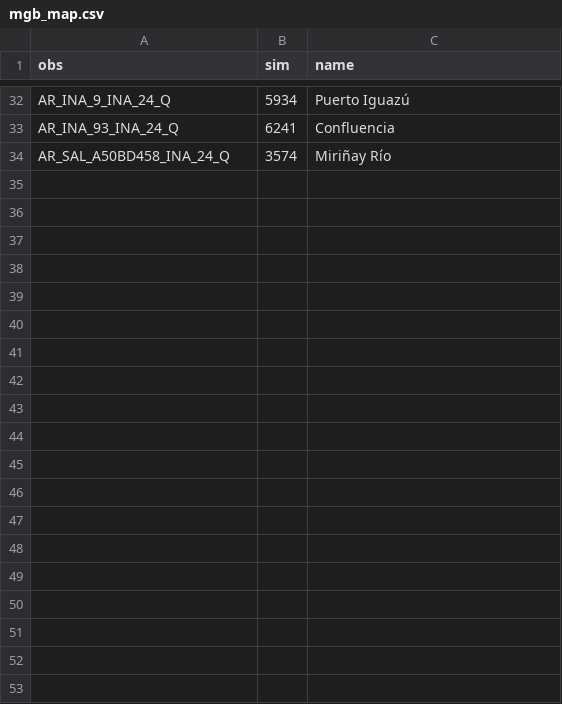
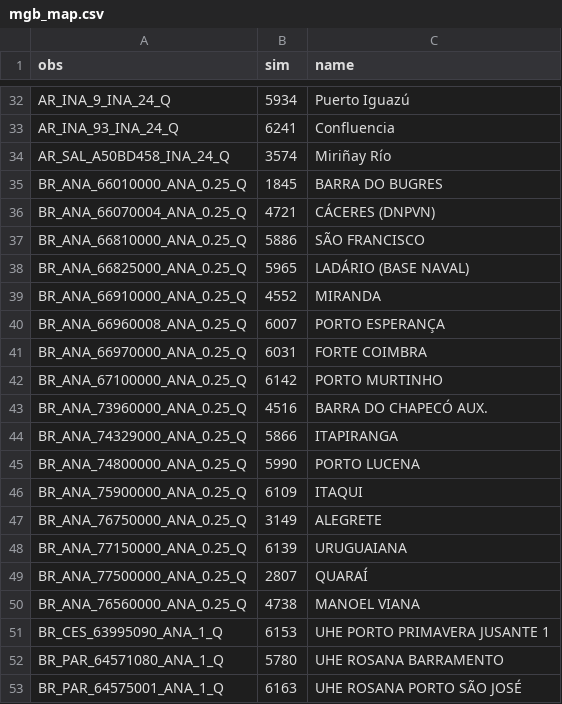
Before and after one commit to jbianchi81/validacion_mgb_sstd, a CSV file: static/mgb_map.csv, drawn as a sheet; only a part is shown, gaps mark what is left out; the diff covers the shown part only; the diff names each change by its address in the sheet, - before the commit and + after, or states it on an @@ line.

Commit message:
add br

```diff
--- a/static/mgb_map.csv
+++ b/static/mgb_map.csv
+row 35: BR_ANA_66010000_ANA_0.25_Q | 1845 | BARRA DO BUGRES
+row 36: BR_ANA_66070004_ANA_0.25_Q | 4721 | CÁCERES (DNPVN)
+row 37: BR_ANA_66810000_ANA_0.25_Q | 5886 | SÃO FRANCISCO
+row 38: BR_ANA_66825000_ANA_0.25_Q | 5965 | LADÁRIO (BASE NAVAL)
+row 39: BR_ANA_66910000_ANA_0.25_Q | 4552 | MIRANDA
+row 40: BR_ANA_66960008_ANA_0.25_Q | 6007 | PORTO ESPERANÇA
+row 41: BR_ANA_66970000_ANA_0.25_Q | 6031 | FORTE COIMBRA
+row 42: BR_ANA_67100000_ANA_0.25_Q | 6142 | PORTO MURTINHO
+row 43: BR_ANA_73960000_ANA_0.25_Q | 4516 | BARRA DO CHAPECÓ AUX.
+row 44: BR_ANA_74329000_ANA_0.25_Q | 5866 | ITAPIRANGA
+row 45: BR_ANA_74800000_ANA_0.25_Q | 5990 | PORTO LUCENA
+row 46: BR_ANA_75900000_ANA_0.25_Q | 6109 | ITAQUI
+row 47: BR_ANA_76750000_ANA_0.25_Q | 3149 | ALEGRETE
+row 48: BR_ANA_77150000_ANA_0.25_Q | 6139 | URUGUAIANA
+row 49: BR_ANA_77500000_ANA_0.25_Q | 2807 | QUARAÍ
+row 50: BR_ANA_76560000_ANA_0.25_Q | 4738 | MANOEL VIANA
+row 51: BR_CES_63995090_ANA_1_Q | 6153 | UHE PORTO PRIMAVERA JUSANTE 1
+row 52: BR_PAR_64571080_ANA_1_Q | 5780 | UHE ROSANA BARRAMENTO
+row 53: BR_PAR_64575001_ANA_1_Q | 6163 | UHE ROSANA PORTO SÃO JOSÉ
```
Also changed, not shown: 17 added rows elsewhere in this file.
